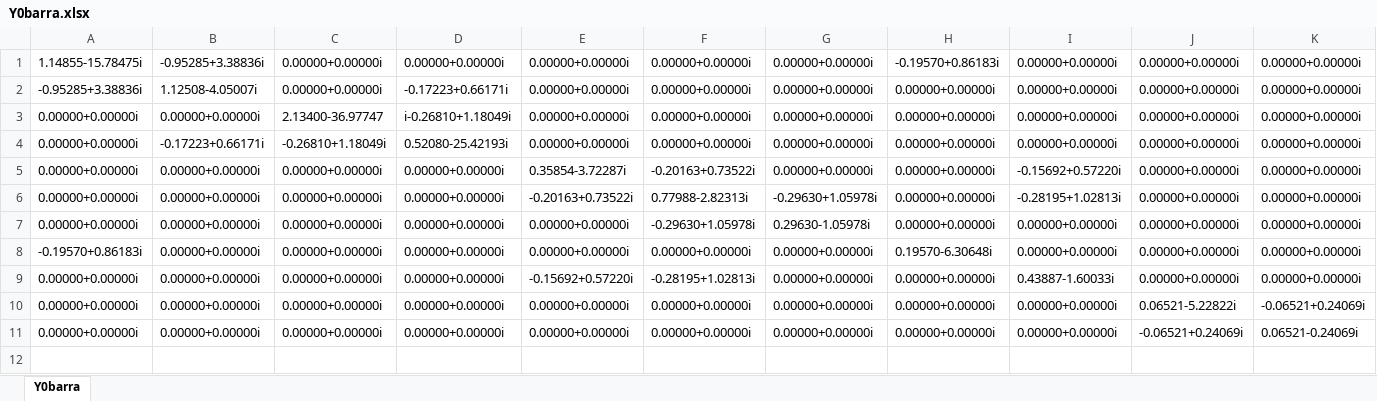
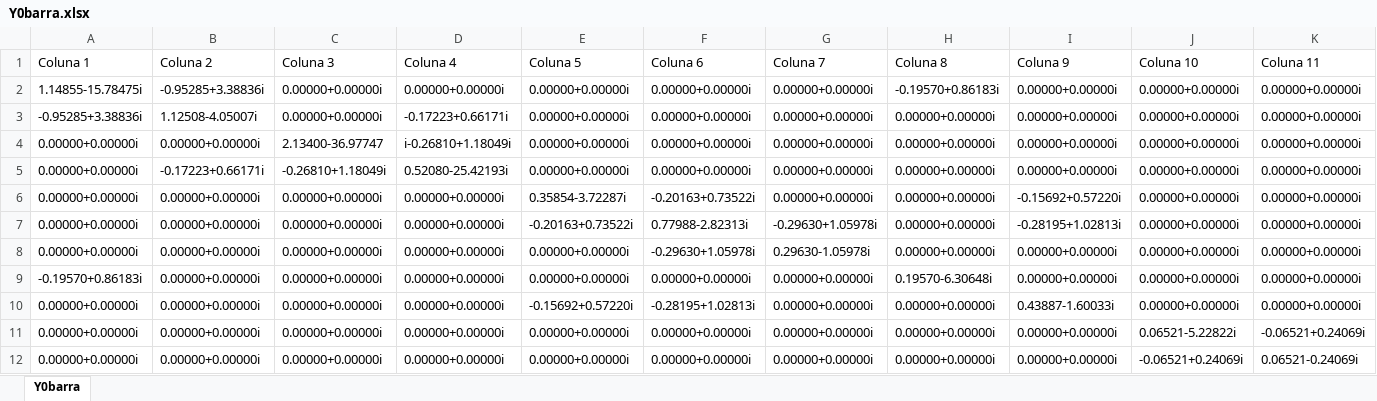
Before and after one commit to ricardoamachado/Trabalhos-SEP, an Excel workbook: Parte 2/Scripts/Y0barra.xlsx, sheet Y0barra, drawn as a sheet; values as stored, in another font and other column widths than the file's, no borders; the diff names each change by its address in the sheet, - before the commit and + after, or states it on an @@ line.

```diff
--- a/Parte 2/Scripts/Y0barra.xlsx (sheet Y0barra)
+++ b/Parte 2/Scripts/Y0barra.xlsx (sheet Y0barra)
+row 1: Coluna 1 | Coluna 2 | Coluna 3 | Coluna 4 | Coluna 5 | Coluna 6 | Coluna 7 | Coluna 8 | Coluna 9 | Coluna 10 | Coluna 11
```
Also changed, not shown: Parte 2/Scripts/Z0barra.xlsx, 13 other files.
